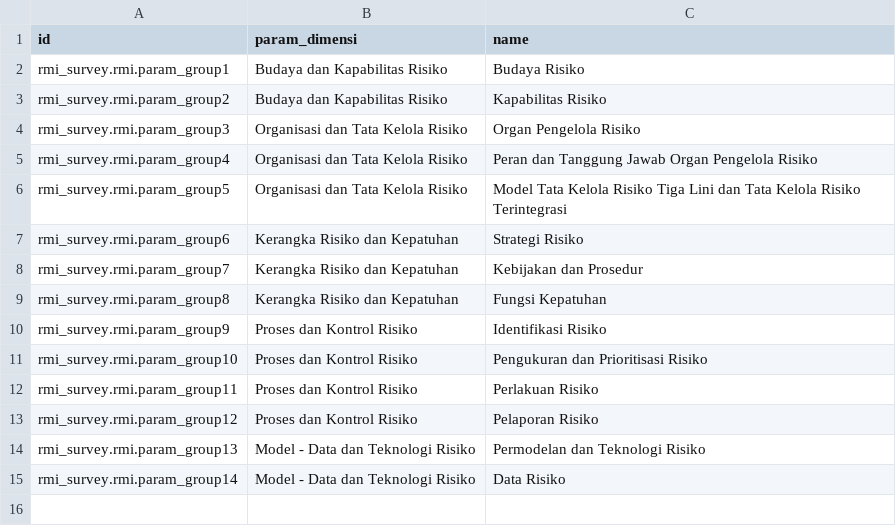
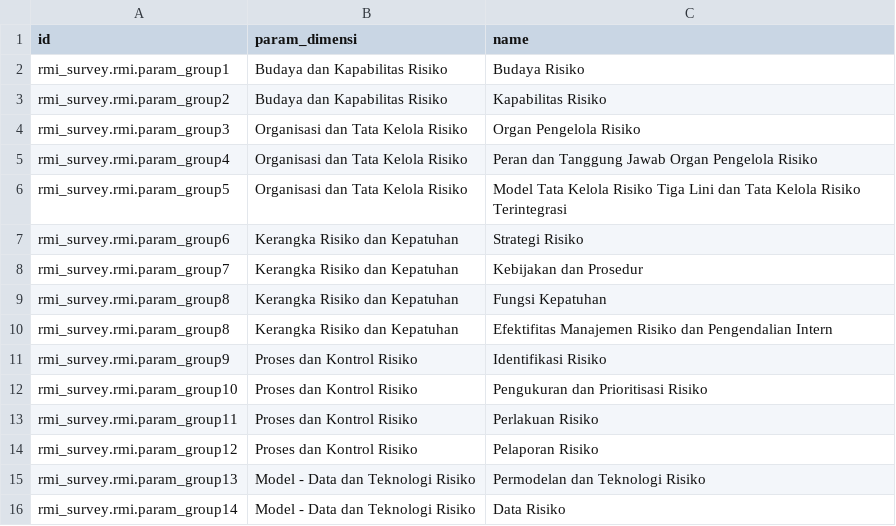
Before and after one commit to fansaiyan/rmi-survey-dev, a CSV file: rmi_survey/data/rmi.param_group.csv, drawn as a sheet; the diff names each change by its address in the sheet, - before the commit and + after, or states it on an @@ line.

Commit message:
Add new entry to rmi.param_group.csv
Added new field entry 'Efektifitas Manajemen Risiko dan Pengendalian Intern' into rmi.param_group.csv file to expand the rmi_survey module. This update is a response to the need for more granularity in data collection and analysis in the RMI Survey system.

```diff
--- a/rmi_survey/data/rmi.param_group.csv
+++ b/rmi_survey/data/rmi.param_group.csv
+row 10: rmi_survey.rmi.param_group8 | Kerangka Risiko dan Kepatuhan | Efektifitas Manajemen Risiko dan Pengendalian Intern
```
